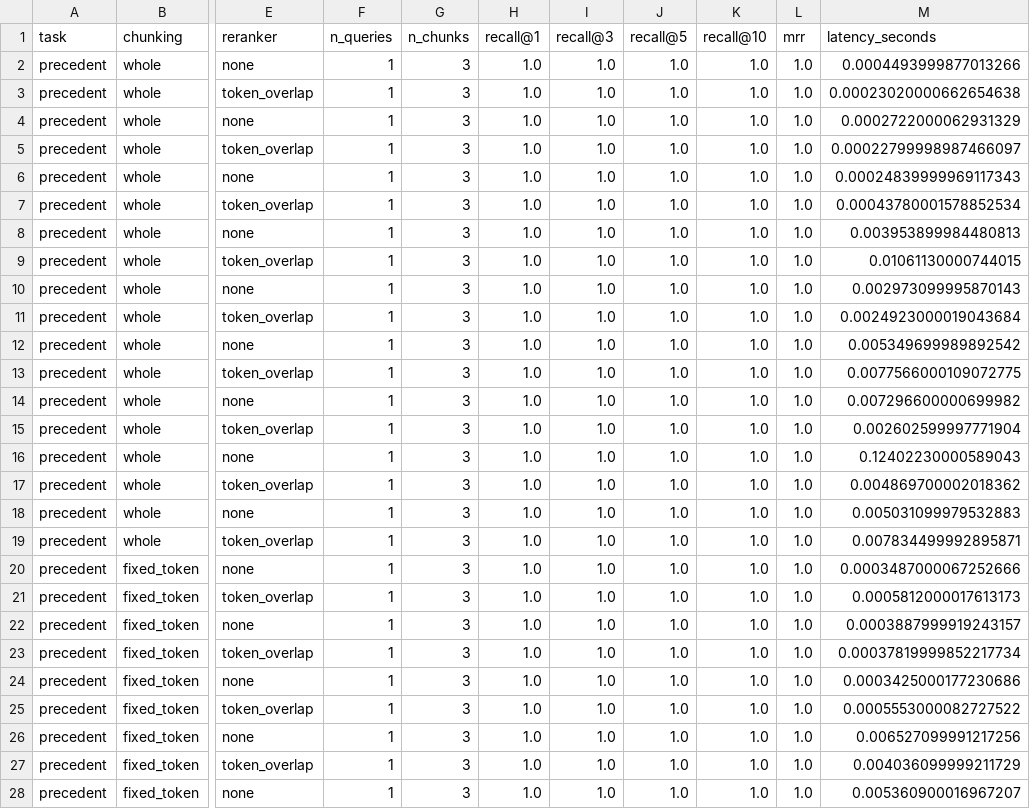
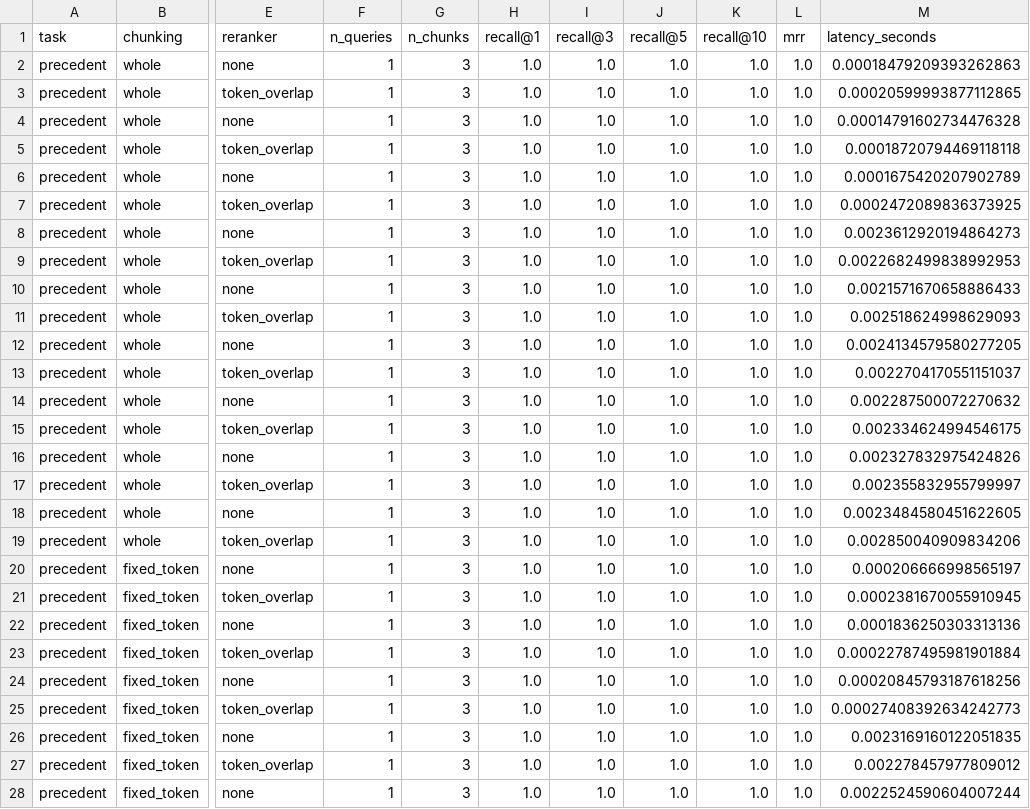
Before and after one commit to sakshi-patil-1111/legal-rag, a CSV file: results/comparison_grid.csv, drawn as a sheet; only a part is shown, gaps mark what is left out; the diff covers the shown part only; the diff names each change by its address in the sheet, - before the commit and + after, or states it on an @@ line.

```diff
--- a/results/comparison_grid.csv
+++ b/results/comparison_grid.csv
-M2 (latency_seconds): 0.0004493999877013266
+M2 (latency_seconds): 0.00018479209393262863
-M3 (latency_seconds): 0.00023020000662654638
+M3 (latency_seconds): 0.00020599993877112865
-M4 (latency_seconds): 0.0002722000062931329
+M4 (latency_seconds): 0.00014791602734476328
-M5 (latency_seconds): 0.00022799998987466097
+M5 (latency_seconds): 0.00018720794469118118
-M6 (latency_seconds): 0.00024839999969117343
+M6 (latency_seconds): 0.0001675420207902789
-M7 (latency_seconds): 0.00043780001578852534
+M7 (latency_seconds): 0.0002472089836373925
-M8 (latency_seconds): 0.003953899984480813
+M8 (latency_seconds): 0.0023612920194864273
-M9 (latency_seconds): 0.01061130000744015
+M9 (latency_seconds): 0.0022682499838992953
-M10 (latency_seconds): 0.002973099995870143
+M10 (latency_seconds): 0.0021571670658886433
-M11 (latency_seconds): 0.0024923000019043684
+M11 (latency_seconds): 0.002518624998629093
-M12 (latency_seconds): 0.005349699989892542
+M12 (latency_seconds): 0.0024134579580277205
-M13 (latency_seconds): 0.0077566000109072775
+M13 (latency_seconds): 0.0022704170551151037
-M14 (latency_seconds): 0.007296600000699982
+M14 (latency_seconds): 0.002287500072270632
-M15 (latency_seconds): 0.002602599997771904
+M15 (latency_seconds): 0.002334624994546175
-M16 (latency_seconds): 0.12402230000589043
+M16 (latency_seconds): 0.002327832975424826
-M17 (latency_seconds): 0.004869700002018362
+M17 (latency_seconds): 0.002355832955799997
-M18 (latency_seconds): 0.005031099979532883
+M18 (latency_seconds): 0.0023484580451622605
-M19 (latency_seconds): 0.007834499992895871
+M19 (latency_seconds): 0.002850040909834206
-M20 (latency_seconds): 0.0003487000067252666
+M20 (latency_seconds): 0.000206666998565197
-M21 (latency_seconds): 0.0005812000017613173
+M21 (latency_seconds): 0.0002381670055910945
-M22 (latency_seconds): 0.0003887999919243157
+M22 (latency_seconds): 0.0001836250303313136
-M23 (latency_seconds): 0.00037819999852217734
+M23 (latency_seconds): 0.00022787495981901884
-M24 (latency_seconds): 0.0003425000177230686
+M24 (latency_seconds): 0.00020845793187618256
-M25 (latency_seconds): 0.0005553000082727522
+M25 (latency_seconds): 0.00027408392634242773
-M26 (latency_seconds): 0.006527099991217256
+M26 (latency_seconds): 0.0023169160122051835
-M27 (latency_seconds): 0.004036099999211729
+M27 (latency_seconds): 0.002278457977809012
-M28 (latency_seconds): 0.005360900016967207
+M28 (latency_seconds): 0.0022524590604007244
```
Also changed, not shown: 117 edited cells elsewhere in this file, 6 other files.
